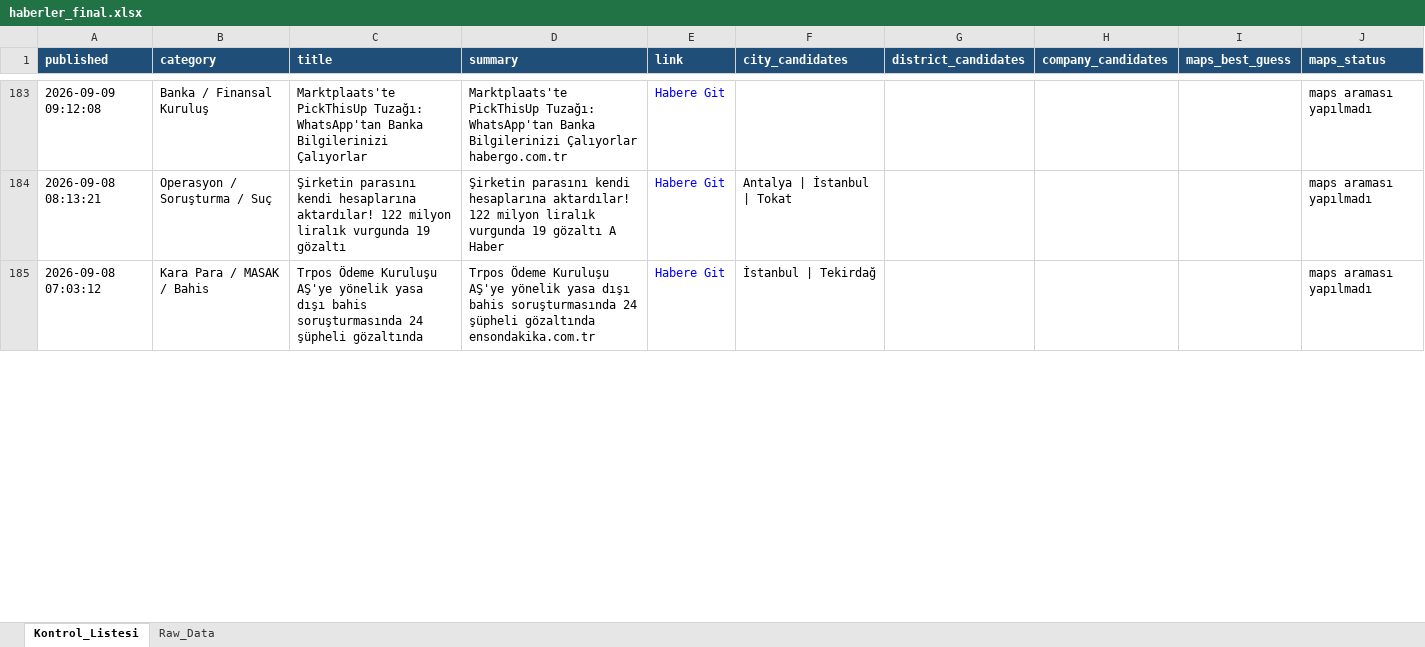
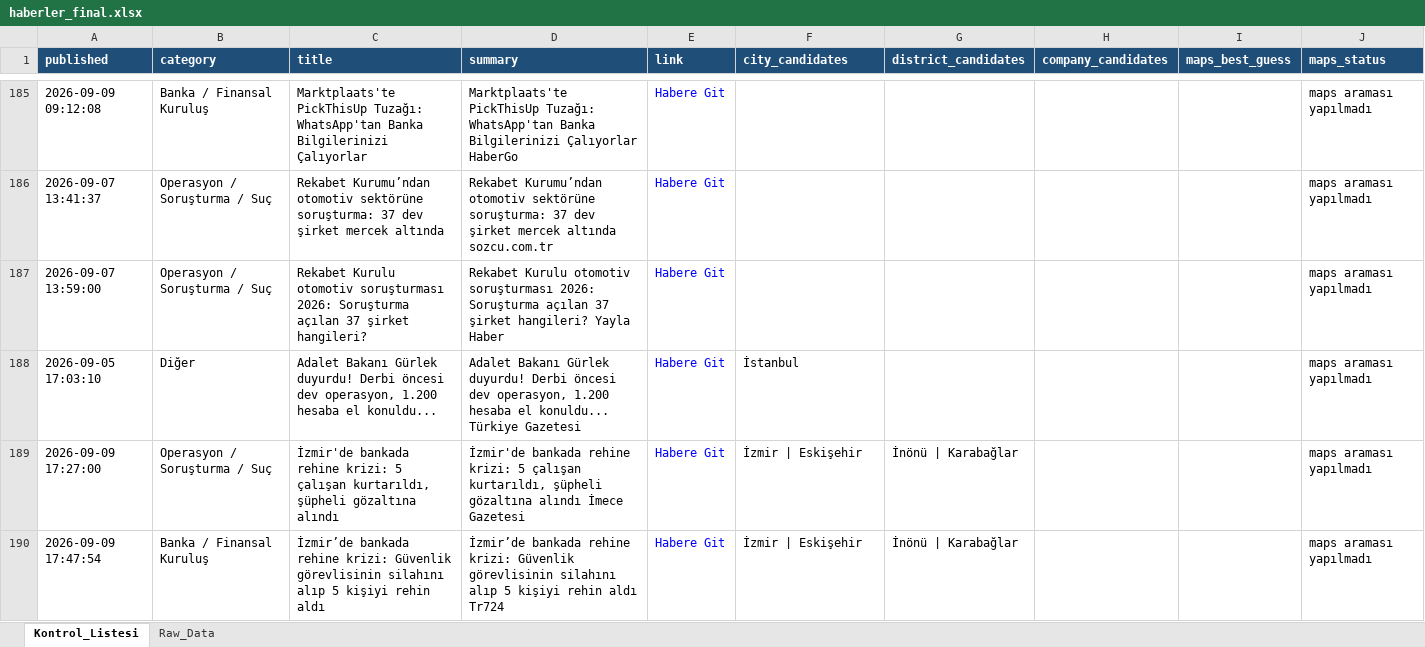
Before and after one commit to MuhammedMustafaSungur/haber-risk-monitor, an Excel workbook: data/haberler_final.xlsx, sheet Kontrol_Listesi, drawn as a sheet; only a part is shown, gaps mark what is left out; values as stored, in another font and other column widths than the file's, no borders; addresses are those after the commit; the diff covers the shown part only; the diff names each change by its address in the sheet, - before the commit and + after, or states it on an @@ line.

```diff
--- a/data/haberler_final.xlsx (sheet Kontrol_Listesi)
+++ b/data/haberler_final.xlsx (sheet Kontrol_Listesi)
-D185 (summary): …Bilgilerinizi Çalıyorlar habergo.com.tr
+D185 (summary): …Bilgilerinizi Çalıyorlar HaberGo
-A186 (published): 2026-09-08 08:13:21
+A186 (published): 2026-09-07 13:41:37
-C186 (title): Şirketin parasını kendi hesaplarına aktardılar! 122 milyon liralık vurgunda 19 gözaltı
+C186 (title): Rekabet Kurumu’ndan otomotiv sektörüne soruşturma: 37 dev şirket mercek altında
-D186 (summary): Şirketin parasını kendi hesaplarına aktardılar! 122 milyon liralık vurgunda 19 gözaltı A Haber
+D186 (summary): Rekabet Kurumu’ndan otomotiv sektörüne soruşturma: 37 dev şirket mercek altında sozcu.com.tr
-F186 (city_candidates): Antalya | İstanbul | Tokat
+F186 (city_candidates): (empty)
+row 187: 2026-09-07 13:59:00 | Operasyon / Soruşturma / Suç | Rekabet Kurulu otomotiv soruşturması 2026: Soruşturma açılan 37 şirket hangileri? | Rekabet Kurulu otomotiv soruşturması 2026: Soruşturma açılan 37 şirket hangileri? Yayla Haber | Habere Git |  |  |  |  | maps araması yapılmadı
-A188 (published): 2026-09-08 07:03:12
+A188 (published): 2026-09-05 17:03:10
-B188 (category): Kara Para / MASAK / Bahis
+B188 (category): Diğer
-C188 (title): Trpos Ödeme Kuruluşu AŞ'ye yönelik yasa dışı bahis soruşturmasında 24 şüpheli gözaltında
+C188 (title): Adalet Bakanı Gürlek duyurdu! Derbi öncesi dev operasyon, 1.200 hesaba el konuldu...
-D188 (summary): Trpos Ödeme Kuruluşu AŞ'ye yönelik yasa dışı bahis soruşturmasında 24 şüpheli gözaltında ensondakika.com.tr
+D188 (summary): Adalet Bakanı Gürlek duyurdu! Derbi öncesi dev operasyon, 1.200 hesaba el konuldu... Türkiye Gazetesi
-F188 (city_candidates): İstanbul | Tekirdağ
+F188 (city_candidates): İstanbul
+row 189: 2026-09-09 17:27:00 | Operasyon / Soruşturma / Suç | İzmir'de bankada rehine krizi: 5 çalışan kurtarıldı, şüpheli gözaltına alındı | İzmir'de bankada rehine krizi: 5 çalışan kurtarıldı, şüpheli gözaltına alındı İmece Gazetesi | Habere Git | İzmir | Eskişehir | İnönü | Karabağlar |  |  | maps araması yapılmadı
+row 190: 2026-09-09 17:47:54 | Banka / Finansal Kuruluş | İzmir’de bankada rehine krizi: Güvenlik görevlisinin silahını alıp 5 kişiyi rehin aldı | İzmir’de bankada rehine krizi: Güvenlik görevlisinin silahını alıp 5 kişiyi rehin aldı Tr724 | Habere Git | İzmir | Eskişehir | İnönü | Karabağlar |  |  | maps araması yapılmadı
```
Also changed, not shown: 77 added rows, 64 removed rows, 8 moved rows and 161 edited cells elsewhere in this sheet, sheet Raw_Data, 1 other file.
